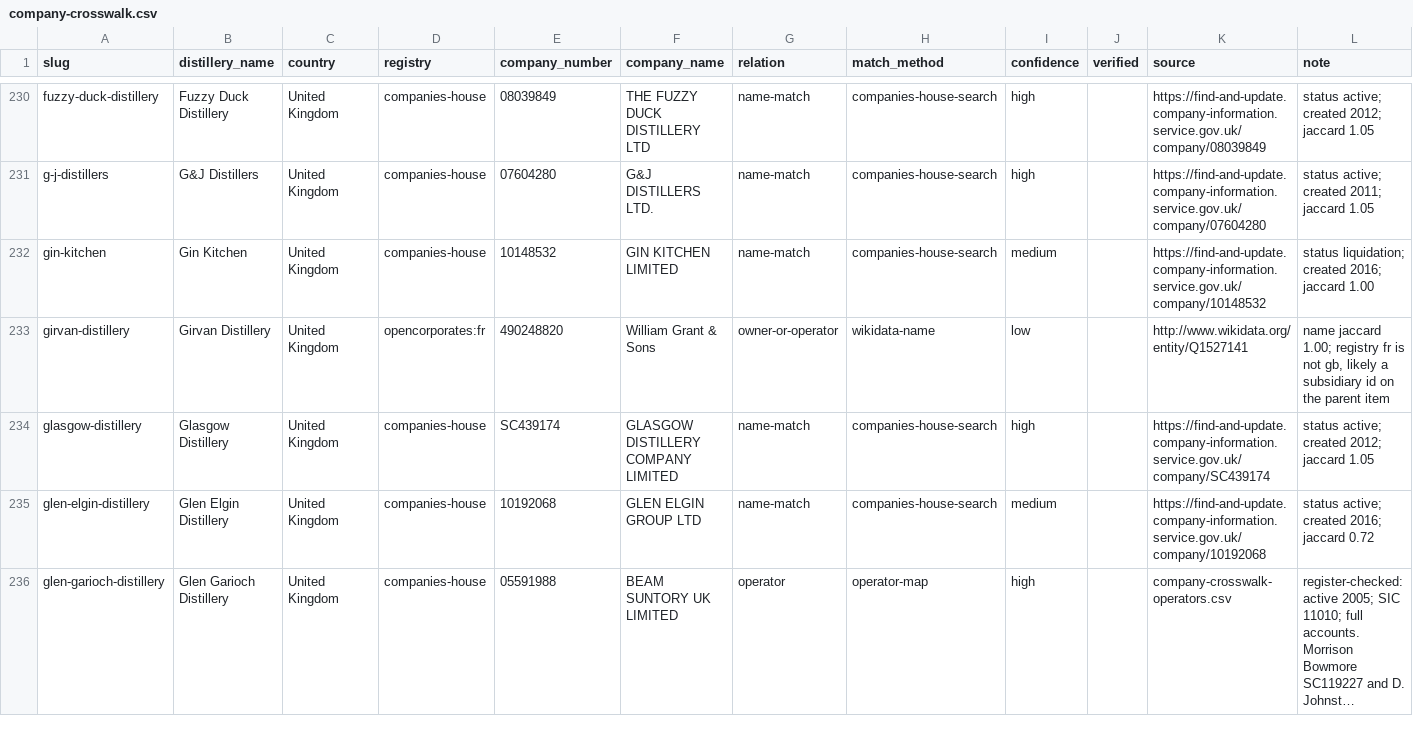
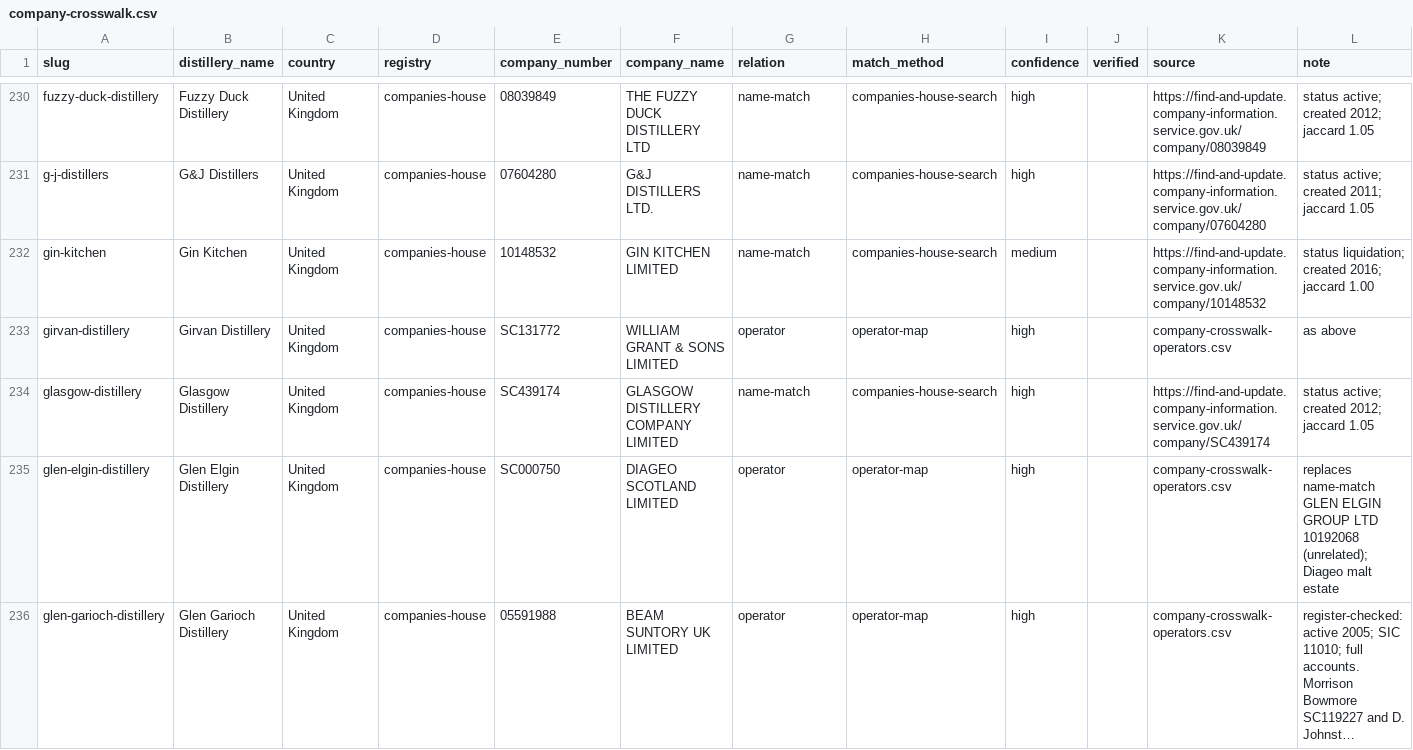
Before and after one commit to jfrobinson76/distillery-map, a CSV file: data/company-crosswalk/company-crosswalk.csv, drawn as a sheet; only a part is shown, gaps mark what is left out; long unchanged cells end in …; the diff covers the shown part only; the diff names each change by its address in the sheet, - before the commit and + after, or states it on an @@ line.

```diff
--- a/data/company-crosswalk/company-crosswalk.csv
+++ b/data/company-crosswalk/company-crosswalk.csv
-D233 (registry): opencorporates:fr
+D233 (registry): companies-house
-E233 (company_number): 490248820
+E233 (company_number): SC131772
-F233 (company_name): William Grant & Sons
+F233 (company_name): WILLIAM GRANT & SONS LIMITED
-G233 (relation): owner-or-operator
+G233 (relation): operator
-H233 (match_method): wikidata-name
+H233 (match_method): operator-map
-I233 (confidence): low
+I233 (confidence): high
-K233 (source): http://www.wikidata.org/entity/Q1527141
+K233 (source): company-crosswalk-operators.csv
-L233 (note): name jaccard 1.00; registry fr is not gb, likely a subsidiary id on the parent item
+L233 (note): as above
-E235 (company_number): 10192068
+E235 (company_number): SC000750
-F235 (company_name): GLEN ELGIN GROUP LTD
+F235 (company_name): DIAGEO SCOTLAND LIMITED
-G235 (relation): name-match
+G235 (relation): operator
-H235 (match_method): companies-house-search
+H235 (match_method): operator-map
-I235 (confidence): medium
+I235 (confidence): high
-K235 (source): https://find-and-update.company-information.service.gov.uk/company/10192068
+K235 (source): company-crosswalk-operators.csv
-L235 (note): status active; created 2016; jaccard 0.72
+L235 (note): replaces name-match GLEN ELGIN GROUP LTD 10192068 (unrelated); Diageo malt estate
```
Also changed, not shown: 72 edited cells elsewhere in this file, data/company-crosswalk/company-crosswalk-operators.csv, data/ownership/psc-parents.csv, 2 other files.
